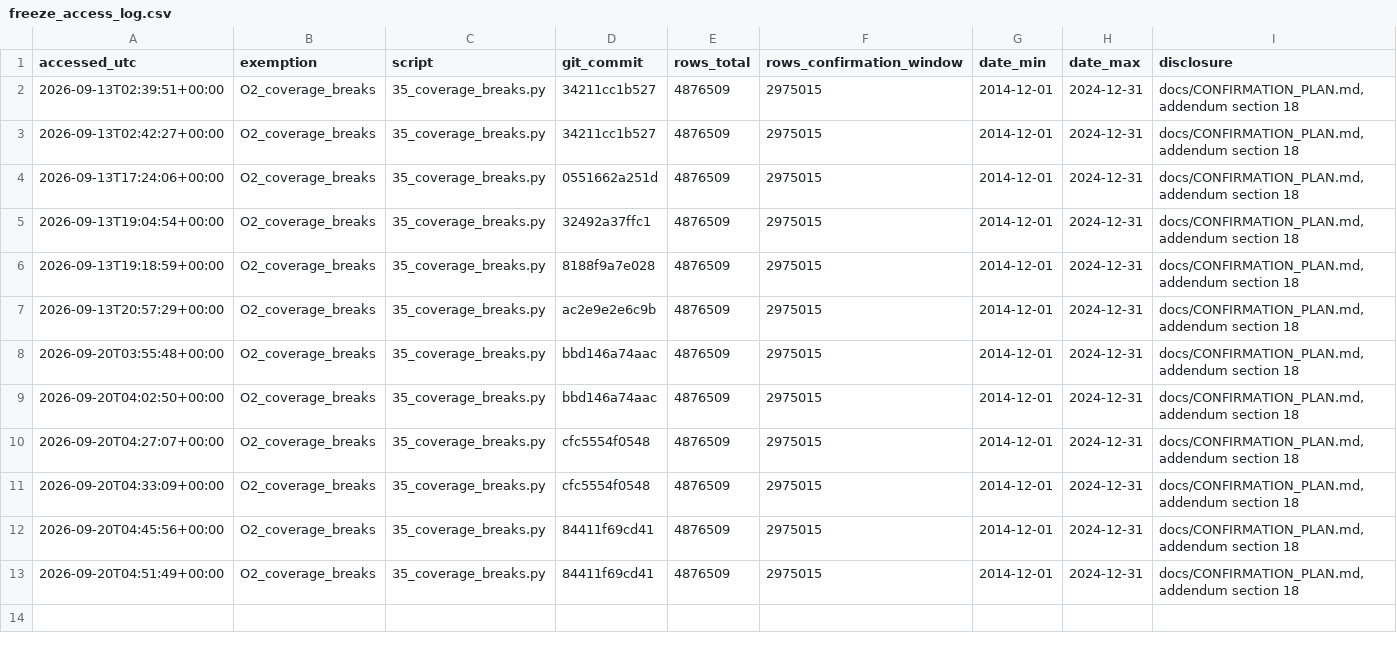
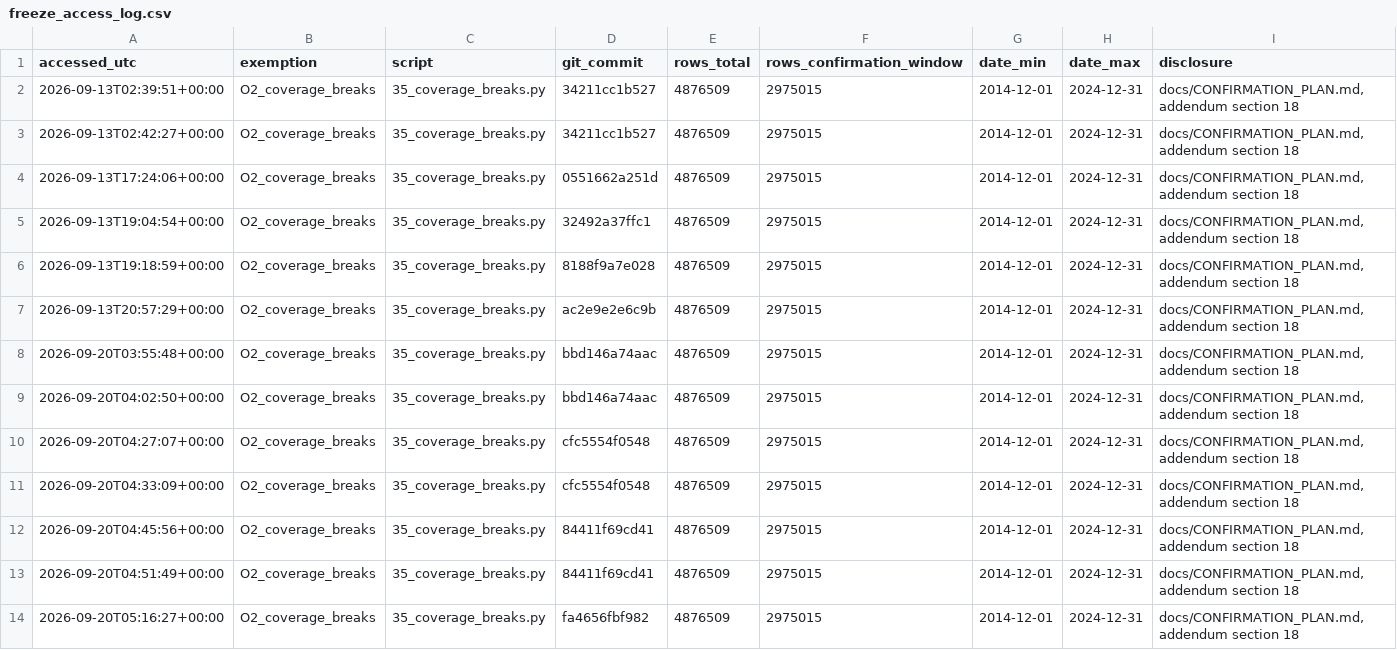
Before and after one commit to AbrahimMahmud/ems-police-awareness, a CSV file: data/reference/freeze_access_log.csv, drawn as a sheet.

```diff
--- a/data/reference/freeze_access_log.csv
+++ b/data/reference/freeze_access_log.csv
@@ -13 +13,2 @@ accessed_utc,exemption,script,git_commit,rows_total,rows_confirmation_window,dat
 2026-09-20T04:51:49+00:00,O2_coverage_breaks,35_coverage_breaks.py,84411f69cd41,4876509,2975015,2014-12-01,2024-12-31,"docs/CONFIRMATION_PLAN.md, addendum section 18"
+2026-09-20T05:16:27+00:00,O2_coverage_breaks,35_coverage_breaks.py,fa4656fbf982,4876509,2975015,2014-12-01,2024-12-31,"docs/CONFIRMATION_PLAN.md, addendum section 18"
```
Also changed, not shown: data/reference/data_sources.csv, data/reference/data_sources_history.csv, 25 other files.
